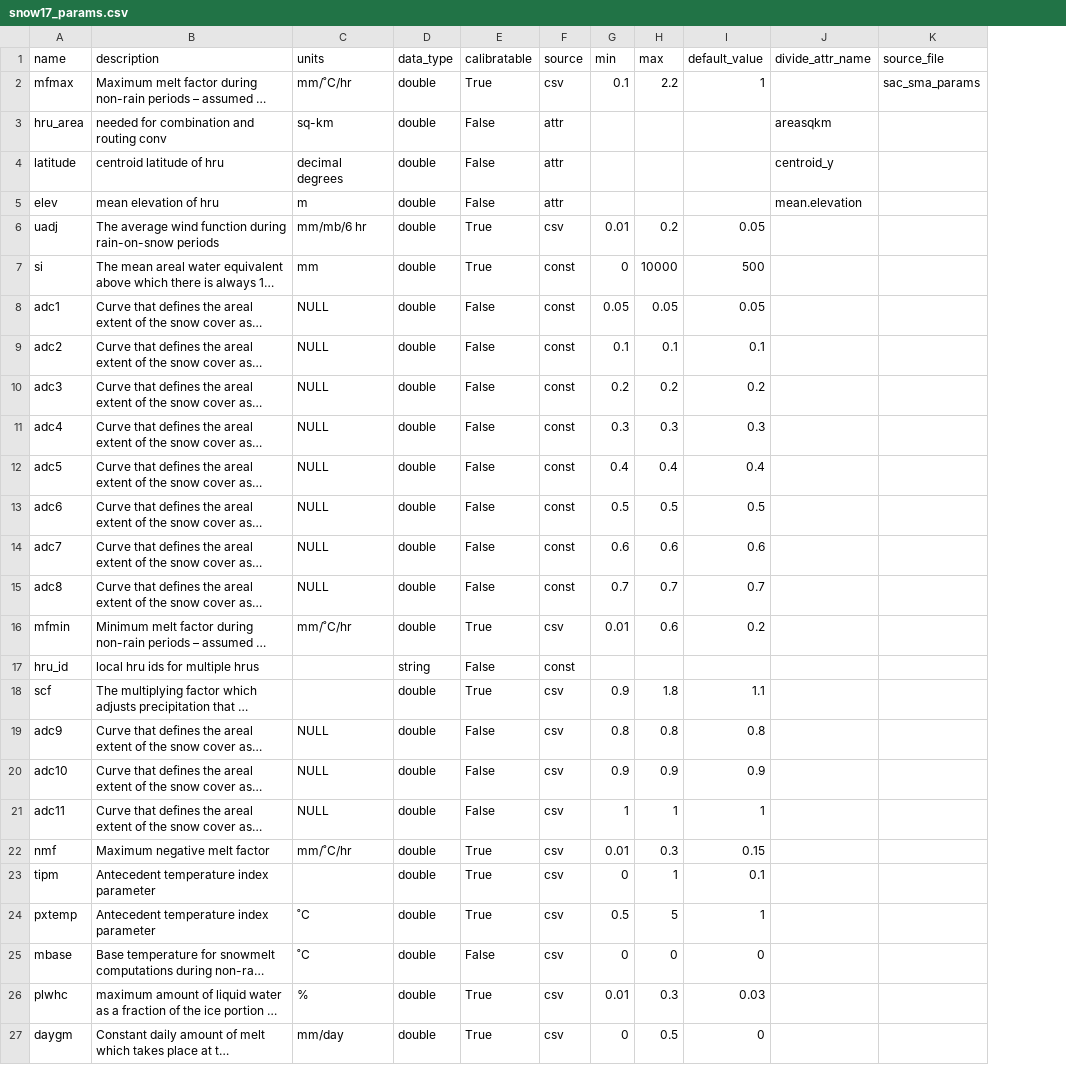
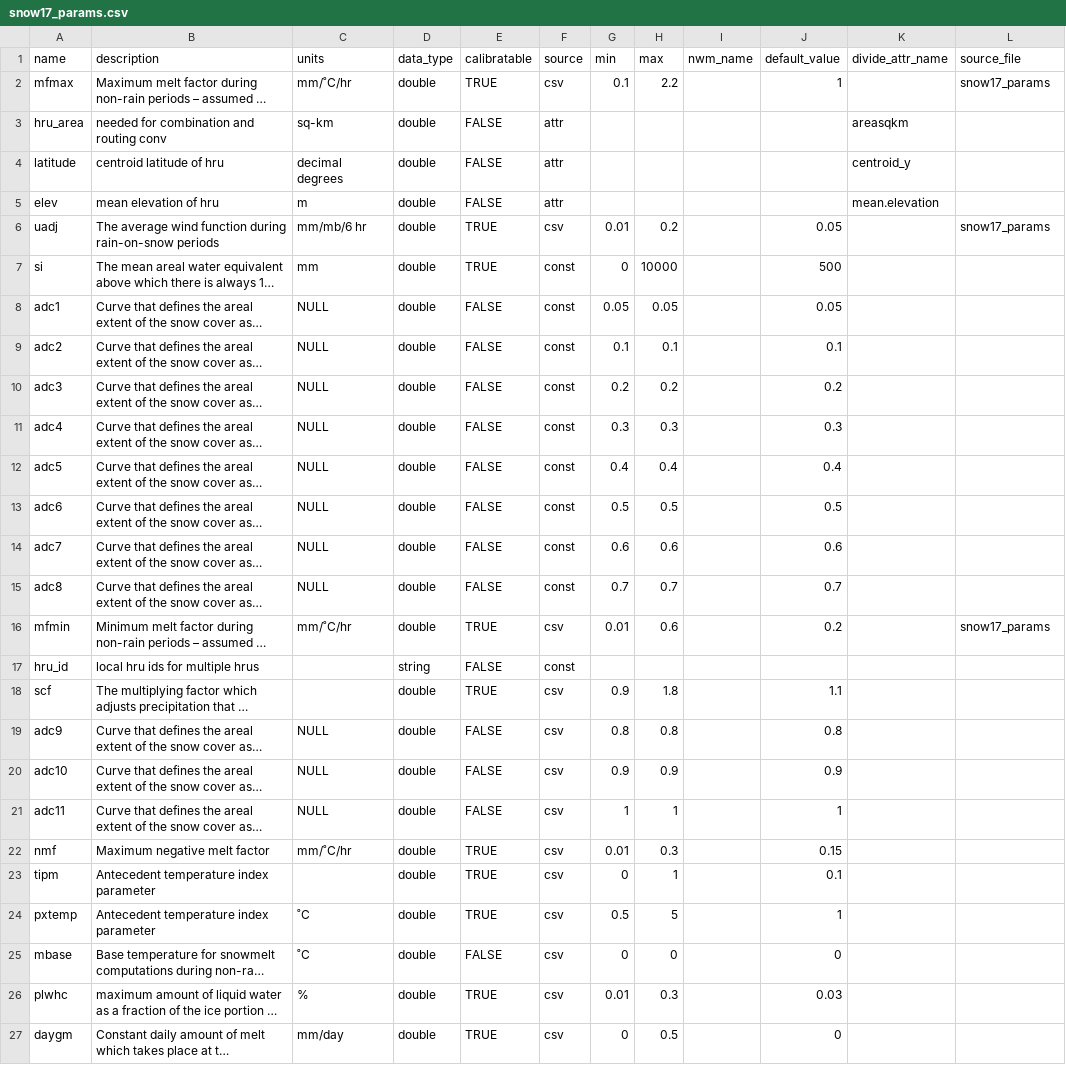
Before and after one commit to NGWPC/icefabric-archive, a CSV file: src/icefabric_api/data/snow17_params.csv, drawn as a sheet; long unchanged cells end in …; addresses are those after the commit; the diff names each change by its address in the sheet, - before the commit and + after, or states it on an @@ line.

Commit message:
Update to source file for SNOW17
Although the feature is not called out by src/icefabric_api/src/icefabric_api/create_ipes.py’s when generating json via write_json(), the src/icefabric_api/data/snow17_params.csv’s calls out the "sac_sma_params" file as its source_file when it should be sourcing the "snow17_params" file.

```diff
--- a/src/icefabric_api/data/snow17_params.csv
+++ b/src/icefabric_api/data/snow17_params.csv
+column I (nwm_name), empty
-E2 (calibratable): True
+E2 (calibratable): TRUE
-L2 (source_file): sac_sma_params
+L2 (source_file): snow17_params
-E3:E5 (calibratable): False
+E3:E5 (calibratable): FALSE
-E6:E7 (calibratable): True
+E6:E7 (calibratable): TRUE
-L6 (source_file): (empty)
+L6 (source_file): snow17_params
-E8:E15 (calibratable): False
+E8:E15 (calibratable): FALSE
-E16 (calibratable): True
+E16 (calibratable): TRUE
-L16 (source_file): (empty)
+L16 (source_file): snow17_params
-E17 (calibratable): False
+E17 (calibratable): FALSE
-E18 (calibratable): True
+E18 (calibratable): TRUE
-E19:E21 (calibratable): False
+E19:E21 (calibratable): FALSE
-E22:E24 (calibratable): True
+E22:E24 (calibratable): TRUE
-E25 (calibratable): False
+E25 (calibratable): FALSE
-E26:E27 (calibratable): True
+E26:E27 (calibratable): TRUE
```
